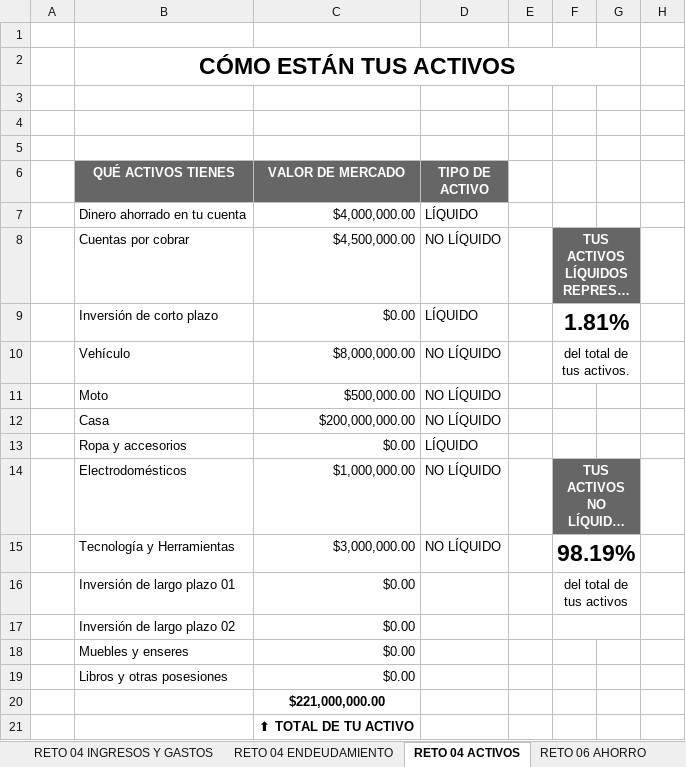
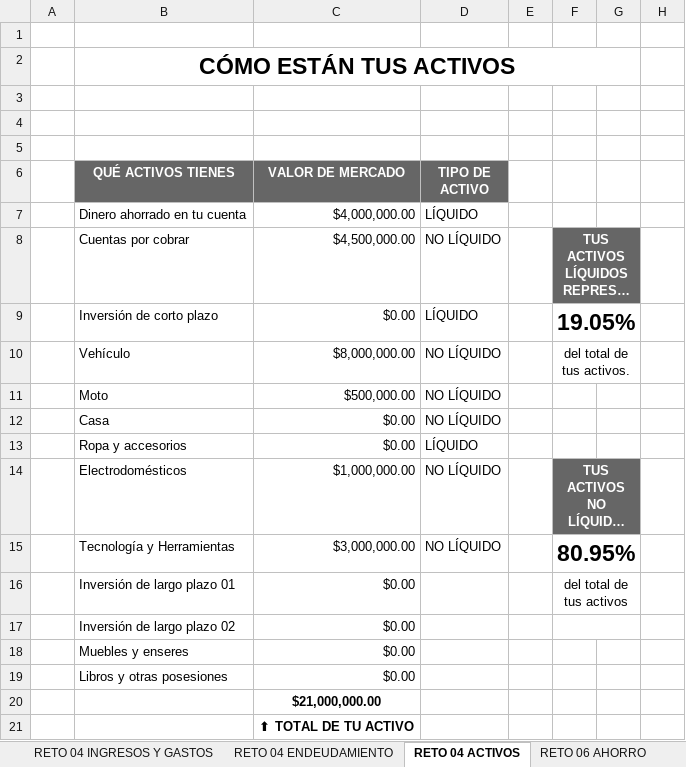
Before and after one commit to ArielMakerLabPy/FinanzaseInversiones, an Excel workbook: 02. Curso de Finanzas Personales/utils/evalua-objetivamente-tus-finanzas-personales.xlsx, sheet RETO 04 ACTIVOS, drawn as a sheet; long unchanged cells end in …; values as stored, in another font and other column widths than the file's, no borders; charts and pictures not drawn; the diff names each change by its address in the sheet, - before the commit and + after, or states it on an @@ line.

Commit message:
Se agrega archivo con reto 6

```diff
--- a/02. Curso de Finanzas Personales/utils/evalua-objetivamente-tus-finanzas-personales.xlsx (sheet RETO 04 ACTIVOS)
+++ b/02. Curso de Finanzas Personales/utils/evalua-objetivamente-tus-finanzas-personales.xlsx (sheet RETO 04 ACTIVOS)
-F9: 1.81%
+F9: 19.05%
-C12 (VALOR DE MERCADO): $200,000,000.00
+C12 (VALOR DE MERCADO): $0.00
-F15: 98.19%
+F15: 80.95%
-C20 (VALOR DE MERCADO): $221,000,000.00
+C20 (VALOR DE MERCADO): $21,000,000.00
```
Also changed, not shown: sheet RETO 06 AHORRO, sheet RETO 10 TABLERO DE CONTROL, sheet RETO 04 INGRESOS Y GASTOS, sheet RETO 04 ENDEUDAMIENTO, charts or pictures.
